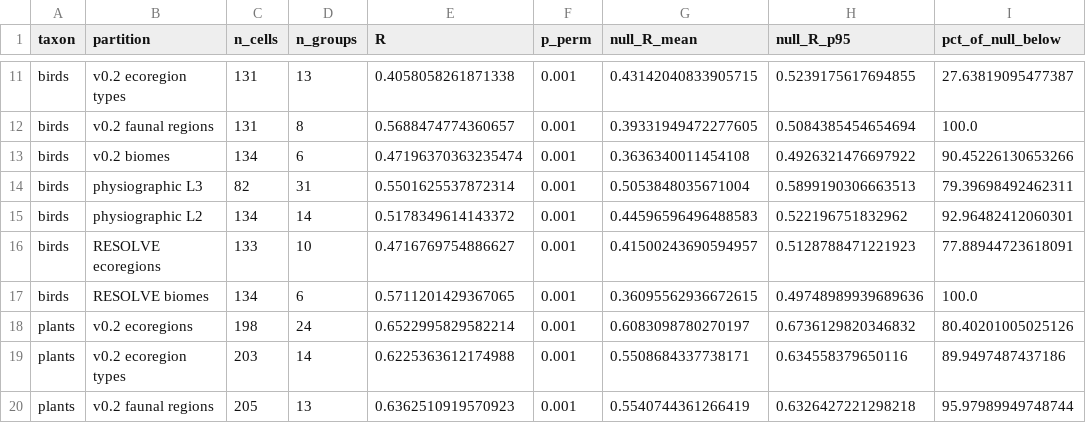
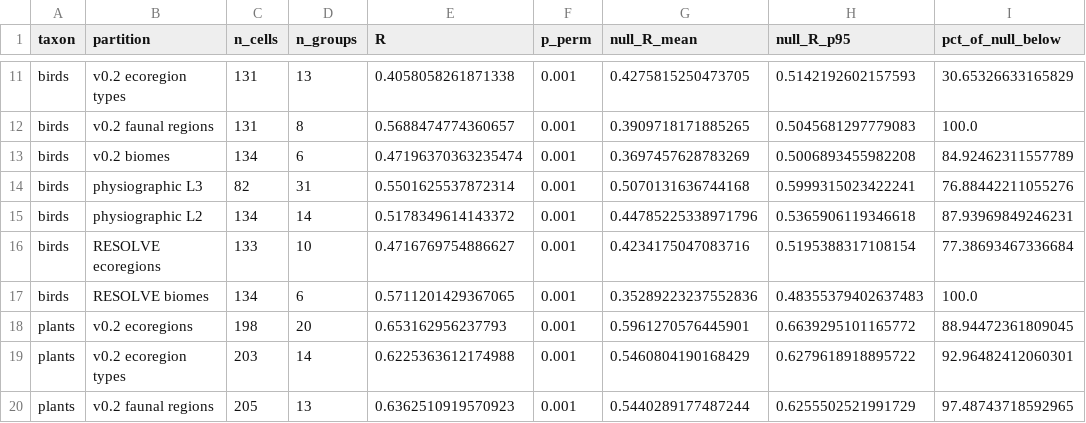
Before and after one commit to AsasHusain/Ecoregions, a CSV file: outputs/validation_assemblages.csv, drawn as a sheet; only a part is shown, gaps mark what is left out; the diff covers the shown part only; the diff names each change by its address in the sheet, - before the commit and + after, or states it on an @@ line.

```diff
--- a/outputs/validation_assemblages.csv
+++ b/outputs/validation_assemblages.csv
-G11 (null_R_mean): 0.43142040833905715
+G11 (null_R_mean): 0.4275815250473705
-H11 (null_R_p95): 0.5239175617694855
+H11 (null_R_p95): 0.5142192602157593
-I11 (pct_of_null_below): 27.63819095477387
+I11 (pct_of_null_below): 30.65326633165829
-G12 (null_R_mean): 0.39331949472277605
+G12 (null_R_mean): 0.3909718171885265
-H12 (null_R_p95): 0.5084385454654694
+H12 (null_R_p95): 0.5045681297779083
-G13 (null_R_mean): 0.3636340011454108
+G13 (null_R_mean): 0.3697457628783269
-H13 (null_R_p95): 0.4926321476697922
+H13 (null_R_p95): 0.5006893455982208
-I13 (pct_of_null_below): 90.45226130653266
+I13 (pct_of_null_below): 84.92462311557789
-G14 (null_R_mean): 0.5053848035671004
+G14 (null_R_mean): 0.5070131636744168
-H14 (null_R_p95): 0.5899190306663513
+H14 (null_R_p95): 0.5999315023422241
-I14 (pct_of_null_below): 79.39698492462311
+I14 (pct_of_null_below): 76.88442211055276
-G15 (null_R_mean): 0.44596596496488583
+G15 (null_R_mean): 0.44785225338971796
-H15 (null_R_p95): 0.522196751832962
+H15 (null_R_p95): 0.5365906119346618
-I15 (pct_of_null_below): 92.96482412060301
+I15 (pct_of_null_below): 87.93969849246231
-G16 (null_R_mean): 0.41500243690594957
+G16 (null_R_mean): 0.4234175047083716
-H16 (null_R_p95): 0.5128788471221923
+H16 (null_R_p95): 0.5195388317108154
-I16 (pct_of_null_below): 77.88944723618091
+I16 (pct_of_null_below): 77.38693467336684
-G17 (null_R_mean): 0.36095562936672615
+G17 (null_R_mean): 0.35289223237552836
-H17 (null_R_p95): 0.49748989939689636
+H17 (null_R_p95): 0.48355379402637483
-D18 (n_groups): 24
+D18 (n_groups): 20
-E18 (R): 0.6522995829582214
+E18 (R): 0.653162956237793
-G18 (null_R_mean): 0.6083098780270197
+G18 (null_R_mean): 0.5961270576445901
-H18 (null_R_p95): 0.6736129820346832
+H18 (null_R_p95): 0.6639295101165772
-I18 (pct_of_null_below): 80.40201005025126
+I18 (pct_of_null_below): 88.94472361809045
-G19 (null_R_mean): 0.5508684337738171
+G19 (null_R_mean): 0.5460804190168429
-H19 (null_R_p95): 0.634558379650116
+H19 (null_R_p95): 0.6279618918895722
-I19 (pct_of_null_below): 89.9497487437186
+I19 (pct_of_null_below): 92.96482412060301
-G20 (null_R_mean): 0.5540744361266419
+G20 (null_R_mean): 0.5440289177487244
-H20 (null_R_p95): 0.6326427221298218
+H20 (null_R_p95): 0.6255502521991729
-I20 (pct_of_null_below): 95.97989949748744
+I20 (pct_of_null_below): 97.48743718592965
```
Also changed, not shown: 47 edited cells elsewhere in this file, outputs/ecoregions.csv, outputs/validation_resolve.csv, 13 other files.
